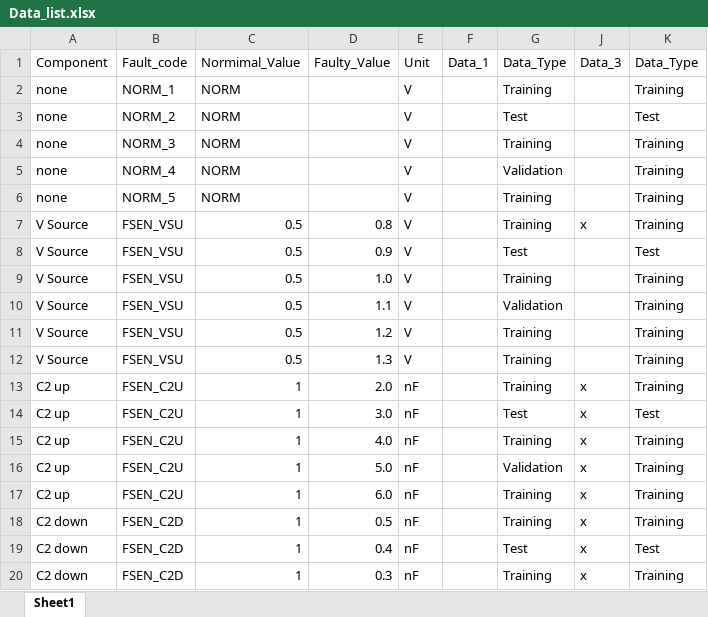
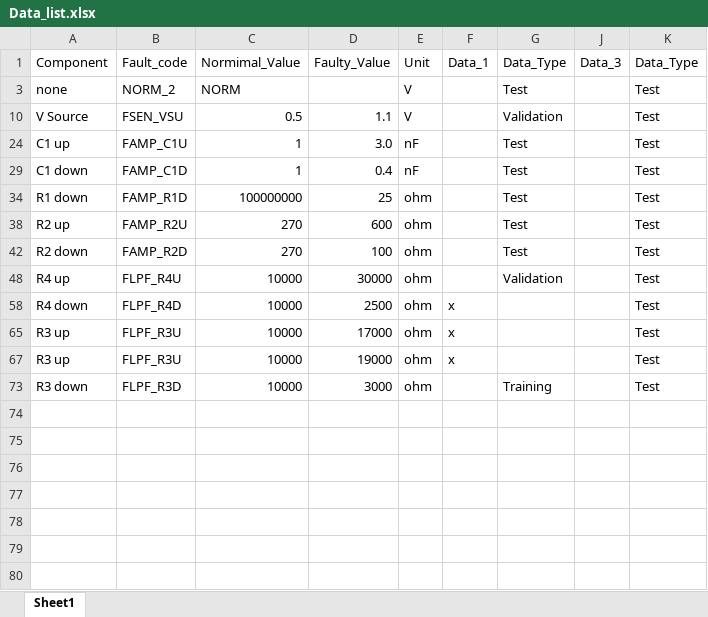
Before and after one commit to hjlee21/CircuitFault_Detection, an Excel workbook: Data_list.xlsx, sheet Sheet1, drawn as a sheet; only a part is shown; the shorter side is filled out with more unchanged rows; values as stored, in another font and other column widths than the file's, no borders; the diff covers the shown part only; the diff names each change by its address in the sheet, - before the commit and + after, or states it on an @@ line.

Commit message:
data_list saved

```diff
--- a/Data_list.xlsx (sheet Sheet1)
+++ b/Data_list.xlsx (sheet Sheet1)
@@ row 2 hidden: none | NORM_1 | NORM |  | V |  | Training |  | Training @@
@@ row 4 hidden: none | NORM_3 | NORM |  | V |  | Training |  | Training @@
@@ row 5 hidden: none | NORM_4 | NORM |  | V |  | Validation |  | Training @@
@@ row 6 hidden: none | NORM_5 | NORM |  | V |  | Training |  | Training @@
-row 7: V Source | FSEN_VSU | 0.5 | 0.8 | V |  | Training | x | Training
-row 8: V Source | FSEN_VSU | 0.5 | 0.9 | V |  | Test |  | Test
@@ row 9 hidden: V Source | FSEN_VSU | 0.5 | 1.0 | V |  | Training |  | Training @@
-K10 (Data_Type): Training
+K10 (Data_Type): Test
@@ row 11 hidden: V Source | FSEN_VSU | 0.5 | 1.2 | V |  | Training |  | Training @@
@@ row 12 hidden: V Source | FSEN_VSU | 0.5 | 1.3 | V |  | Training |  | Training @@
-row 13: C2 up | FSEN_C2U | 1 | 2.0 | nF |  | Training | x | Training
-row 14: C2 up | FSEN_C2U | 1 | 3.0 | nF |  | Test | x | Test
-row 15: C2 up | FSEN_C2U | 1 | 4.0 | nF |  | Training | x | Training
-row 16: C2 up | FSEN_C2U | 1 | 5.0 | nF |  | Validation | x | Training
-row 17: C2 up | FSEN_C2U | 1 | 6.0 | nF |  | Training | x | Training
-row 18: C2 down | FSEN_C2D | 1 | 0.5 | nF |  | Training | x | Training
-row 19: C2 down | FSEN_C2D | 1 | 0.4 | nF |  | Test | x | Test
-row 20: C2 down | FSEN_C2D | 1 | 0.3 | nF |  | Training | x | Training
```
Also changed, not shown: 3 removed rows and 42 hidden or unhidden rows elsewhere in this sheet.
